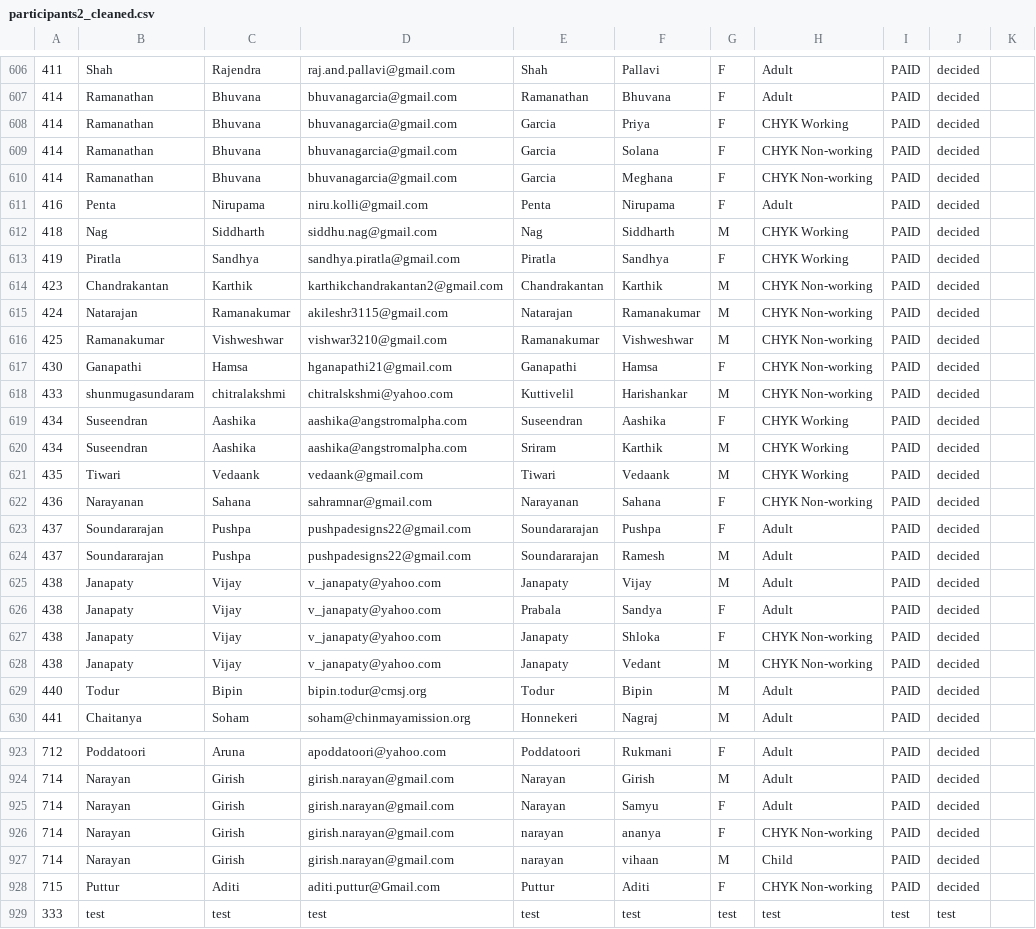
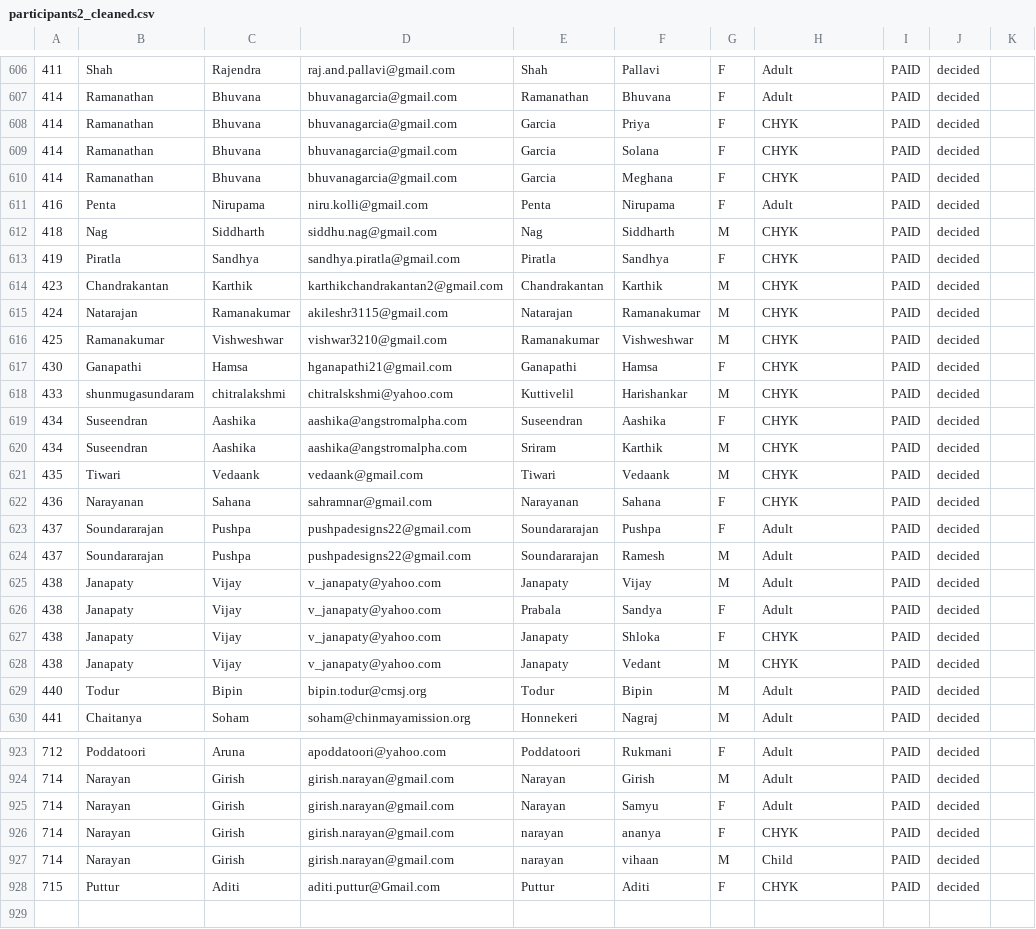
Before and after one commit to CMSJ-MSC/MSC-Registration-CheckIn, a CSV file: data/participants2_cleaned.csv, drawn as a sheet; only a part is shown, gaps mark what is left out; the diff covers the shown part only; the diff names each change by its address in the sheet, - before the commit and + after, or states it on an @@ line.

Commit message:
CHYK Nw & CHYK W --> CHYK

```diff
--- a/data/participants2_cleaned.csv
+++ b/data/participants2_cleaned.csv
-H608: CHYK Working
+H608: CHYK
-H609:H610: CHYK Non-working
+H609:H610: CHYK
-H612:H613: CHYK Working
+H612:H613: CHYK
-H614:H618: CHYK Non-working
+H614:H618: CHYK
-H619:H621: CHYK Working
+H619:H621: CHYK
-H622: CHYK Non-working
+H622: CHYK
-H627:H628: CHYK Non-working
+H627:H628: CHYK
-H926: CHYK Non-working
+H926: CHYK
-H928: CHYK Non-working
+H928: CHYK
-row 929: 333 | test | test | test | test | test | test | test | test | test
```
Also changed, not shown: 103 edited cells elsewhere in this file, 2 other files.
